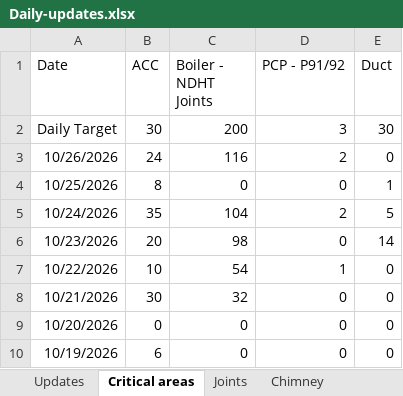
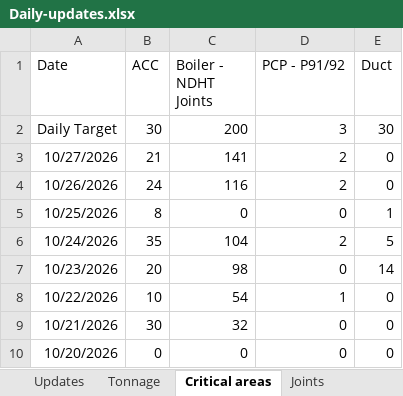
Before and after one commit to kaimal-abu/Project-Dashboard, an Excel workbook: Daily-updates.xlsx, sheet Critical areas, drawn as a sheet; only a part is shown; the shorter side is filled out with more unchanged rows; values as stored, in another font and other column widths than the file's, no borders; the diff names each change by its address in the sheet, - before the commit and + after, or states it on an @@ line.

```diff
--- a/Daily-updates.xlsx (sheet Critical areas)
+++ b/Daily-updates.xlsx (sheet Critical areas)
+sheet tab: Tonnage
+row 3: 10/27/2026 | 21 | 141 | 2 | 0
```
Also changed, not shown: sheet Joints, sheet Updates.
